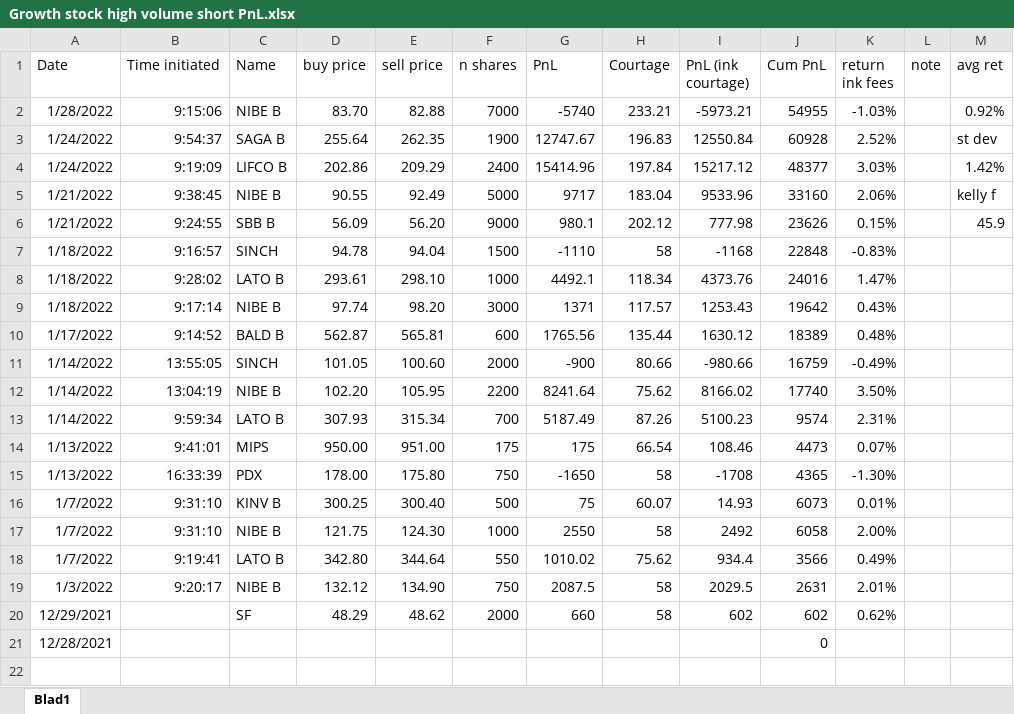
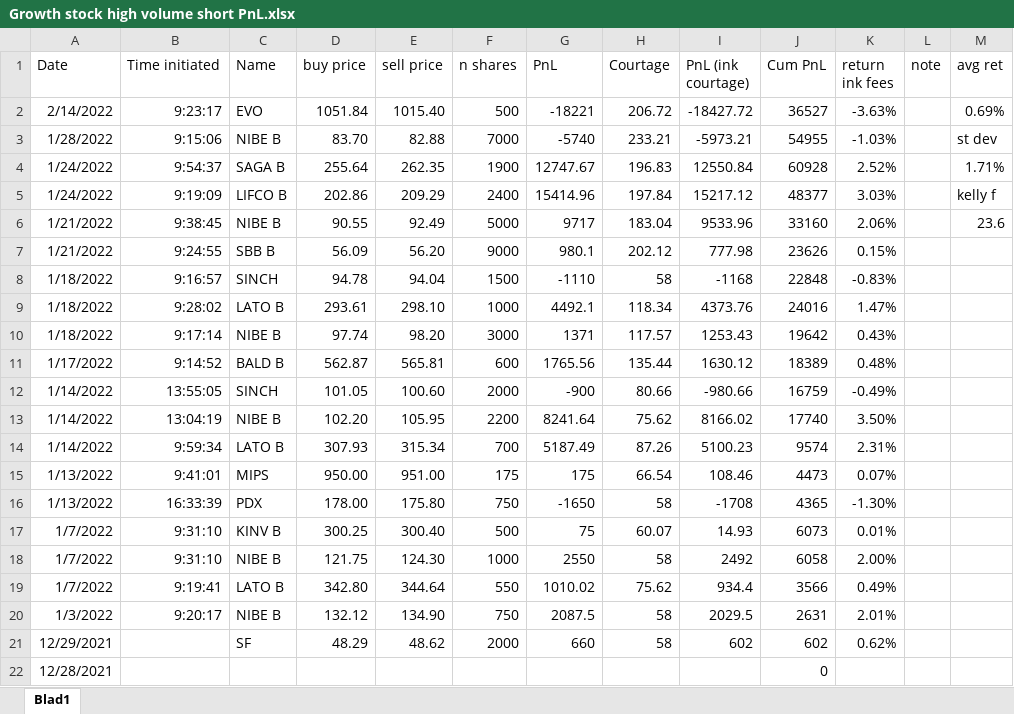
Before and after one commit to RS1987X/Growth-stock-high-volume-short, an Excel workbook: Growth stock high volume short PnL.xlsx, sheet Blad1, drawn as a sheet; values as stored, in another font and other column widths than the file's, no borders; charts and pictures not drawn; addresses are those after the commit; the diff names each change by its address in the sheet, - before the commit and + after, or states it on an @@ line.

```diff
--- a/Growth stock high volume short PnL.xlsx (sheet Blad1)
+++ b/Growth stock high volume short PnL.xlsx (sheet Blad1)
+row 2: 2/14/2022 | 9:23:17 | EVO | 1051.84 | 1015.40 | 500 | -18221 | 206.72 | -18427.72 | 36527 | -3.63% |  | 0.69%
-M3 (avg ret): 0.92%
+M3 (avg ret): st dev
-M4 (avg ret): st dev
+M4 (avg ret): 1.71%
-M5 (avg ret): 1.42%
+M5 (avg ret): kelly f
-M6 (avg ret): kelly f
+M6 (avg ret): 23.6
-M7 (avg ret): 45.9
+M7 (avg ret): (empty)
```
Also changed, not shown: formulas that keep their value, charts or pictures, New highs and lows.xlsx, 17 other files.
